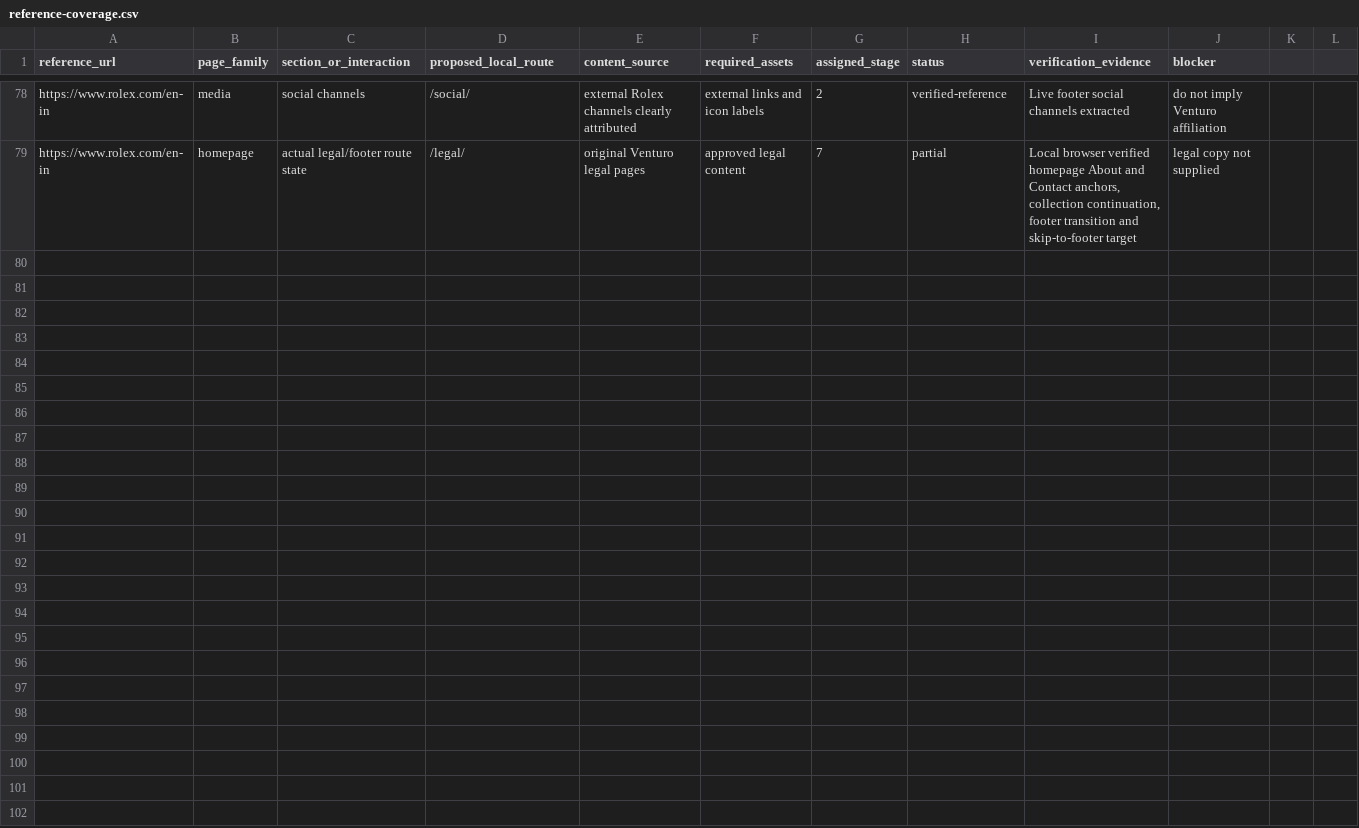
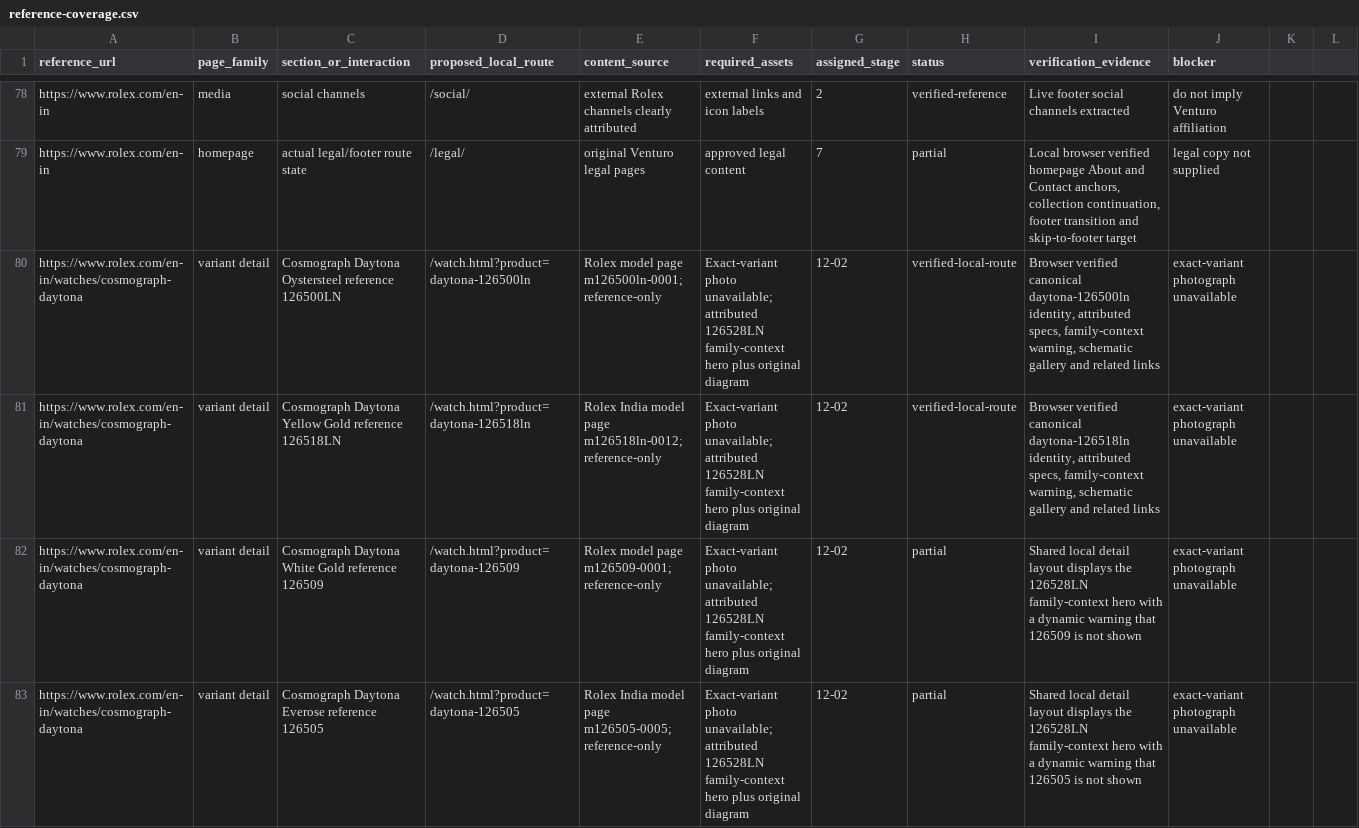
Before and after one commit to Assrar2007/rolex-watch, a CSV file: docs/reference-coverage.csv, drawn as a sheet; only a part is shown, gaps mark what is left out; the diff covers the shown part only; the diff names each change by its address in the sheet, - before the commit and + after, or states it on an @@ line.

```diff
--- a/docs/reference-coverage.csv
+++ b/docs/reference-coverage.csv
+row 80: https://www.rolex.com/en-in/watches/cosmograph-daytona | variant detail | Cosmograph Daytona Oystersteel reference 126500LN | /watch.html?product=daytona-126500ln | Rolex model page m126500ln-0001; reference-only | Exact-variant photo unavailable; attributed 126528LN family-context hero plus original diagram | 12-02 | verified-local-route | Browser verified canonical daytona-126500ln identity, attributed specs, family-context warning, schematic gallery and related links | exact-variant photograph unavailable
+row 81: https://www.rolex.com/en-in/watches/cosmograph-daytona | variant detail | Cosmograph Daytona Yellow Gold reference 126518LN | /watch.html?product=daytona-126518ln | Rolex India model page m126518ln-0012; reference-only | Exact-variant photo unavailable; attributed 126528LN family-context hero plus original diagram | 12-02 | verified-local-route | Browser verified canonical daytona-126518ln identity, attributed specs, family-context warning, schematic gallery and related links | exact-variant photograph unavailable
+row 82: https://www.rolex.com/en-in/watches/cosmograph-daytona | variant detail | Cosmograph Daytona White Gold reference 126509 | /watch.html?product=daytona-126509 | Rolex model page m126509-0001; reference-only | Exact-variant photo unavailable; attributed 126528LN family-context hero plus original diagram | 12-02 | partial | Shared local detail layout displays the 126528LN family-context hero with a dynamic warning that 126509 is not shown | exact-variant photograph unavailable
+row 83: https://www.rolex.com/en-in/watches/cosmograph-daytona | variant detail | Cosmograph Daytona Everose reference 126505 | /watch.html?product=daytona-126505 | Rolex India model page m126505-0005; reference-only | Exact-variant photo unavailable; attributed 126528LN family-context hero plus original diagram | 12-02 | partial | Shared local detail layout displays the 126528LN family-context hero with a dynamic warning that 126505 is not shown | exact-variant photograph unavailable
```
Also changed, not shown: 3 added rows and 7 edited cells elsewhere in this file, 23 other files.
